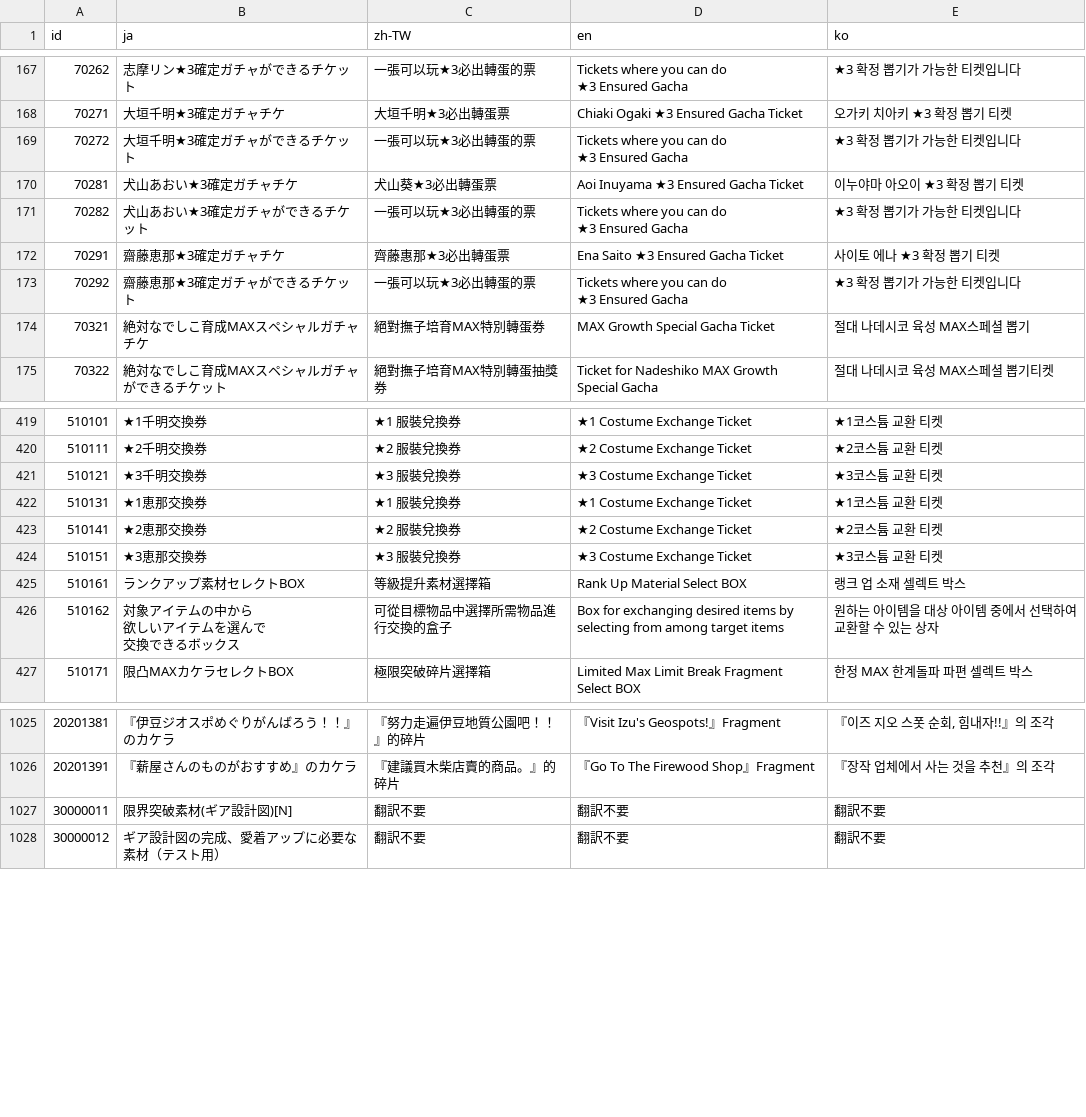
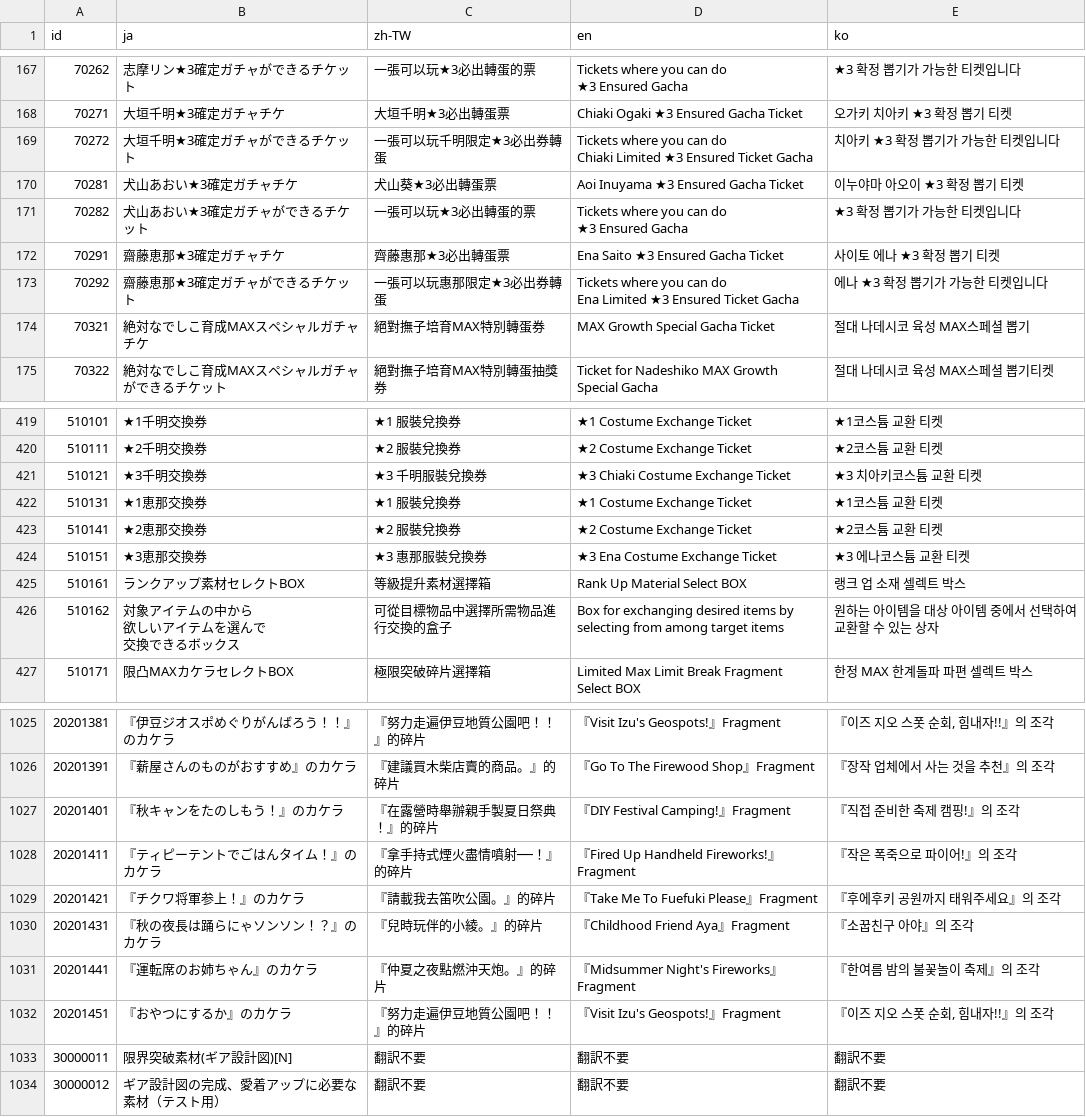
Before and after one commit to game4353/camp-data, a TSV file: data/tsv/TextMap/ItemText.tsv, drawn as a sheet; only a part is shown, gaps mark what is left out; ↵ is a line break in a cell; the diff names each change by its address in the sheet, - before the commit and + after, or states it on an @@ line.

```diff
--- a/data/tsv/TextMap/ItemText.tsv
+++ b/data/tsv/TextMap/ItemText.tsv
-C169 (zh-TW): 一張可以玩★3必出轉蛋的票
+C169 (zh-TW): 一張可以玩千明限定★3必出券轉蛋
-D169 (en): …can do ↵ ★3 Ensured Gacha
+D169 (en): …can do ↵ Chiaki Limited ★3 Ensured Ticket Gacha
-E169 (ko): ★3 확정 뽑기가 가능한 티켓입니다
+E169 (ko): 치아키 ★3 확정 뽑기가 가능한 티켓입니다
-C173 (zh-TW): 一張可以玩★3必出轉蛋的票
+C173 (zh-TW): 一張可以玩惠那限定★3必出券轉蛋
-D173 (en): …can do ↵ ★3 Ensured Gacha
+D173 (en): …can do ↵ Ena Limited ★3 Ensured Ticket Gacha
-E173 (ko): ★3 확정 뽑기가 가능한 티켓입니다
+E173 (ko): 에나 ★3 확정 뽑기가 가능한 티켓입니다
-C421 (zh-TW): ★3 服裝兌換券
+C421 (zh-TW): ★3 千明服裝兌換券
-D421 (en): ★3 Costume Exchange Ticket
+D421 (en): ★3 Chiaki Costume Exchange Ticket
-E421 (ko): ★3코스튬 교환 티켓
+E421 (ko): ★3 치아키코스튬 교환 티켓
-C424 (zh-TW): ★3 服裝兌換券
+C424 (zh-TW): ★3 惠那服裝兌換券
-D424 (en): ★3 Costume Exchange Ticket
+D424 (en): ★3 Ena Costume Exchange Ticket
-E424 (ko): ★3코스튬 교환 티켓
+E424 (ko): ★3 에나코스튬 교환 티켓
+row 1027: 20201401 | 『秋キャンをたのしもう！』のカケラ | 『在露營時舉辦親手製夏日祭典！』的碎片 | 『DIY Festival Camping!』Fragment | 『직접 준비한 축제 캠핑!』의 조각
+row 1028: 20201411 | 『ティピーテントでごはんタイム！』のカケラ | 『拿手持式煙火盡情噴射──！』的碎片 | 『Fired Up Handheld Fireworks!』Fragment | 『작은 폭죽으로 파이어!』의 조각
+row 1029: 20201421 | 『チクワ将軍参上！』のカケラ | 『請載我去笛吹公園。』的碎片 | 『Take Me To Fuefuki Please』Fragment | 『후에후키 공원까지 태워주세요』의 조각
+row 1030: 20201431 | 『秋の夜長は踊らにゃソンソン！？』のカケラ | 『兒時玩伴的小綾。』的碎片 | 『Childhood Friend Aya』Fragment | 『소꿉친구 아야』의 조각
+row 1031: 20201441 | 『運転席のお姉ちゃん』のカケラ | 『仲夏之夜點燃沖天炮。』的碎片 | 『Midsummer Night's Fireworks』Fragment | 『한여름 밤의 불꽃놀이 축제』의 조각
+row 1032: 20201451 | 『おやつにするか』のカケラ | 『努力走遍伊豆地質公園吧！！』的碎片 | 『Visit Izu's Geospots!』Fragment | 『이즈 지오 스폿 순회, 힘내자!!』의 조각
```
Also changed, not shown: data/tsv/Banner.tsv, data/tsv/Constant.tsv, 13 other files.
